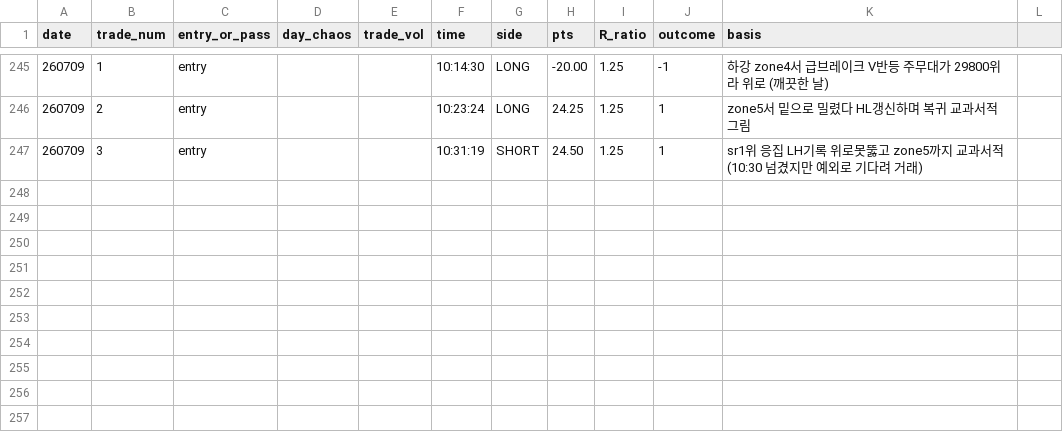
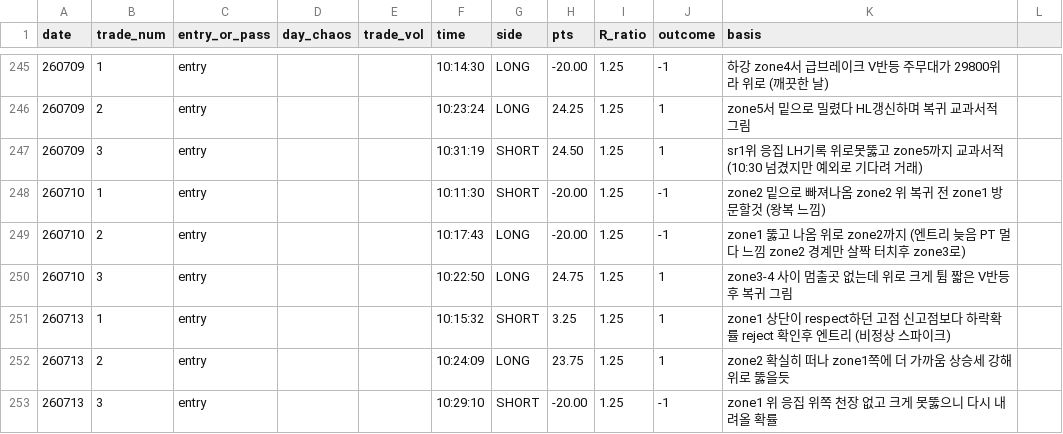
Before and after one commit to kjh950526-create/NQ_Research, a CSV file: daily_merged/merged_log.csv, drawn as a sheet; only a part is shown, gaps mark what is left out.

Commit message:
data: add 7/10, 7/13 (6 entries, total 74)

```diff
--- a/daily_merged/merged_log.csv
+++ b/daily_merged/merged_log.csv
@@ -247 +247,7 @@ date,trade_num,entry_or_pass,day_chaos,trade_vol,time,side,pts,R_ratio,outcome,b
 260709,3,entry,,,10:31:19,SHORT,24.50,1.25,1,sr1위 응집 LH기록 위로못뚫고 zone5까지 교과서적 (10:30 넘겼지만 예외로 기다려 거래)
+260710,1,entry,,,10:11:30,SHORT,-20.00,1.25,-1,zone2 밑으로 빠져나옴 zone2 위 복귀 전 zone1 방문할것 (왕복 느낌)
+260710,2,entry,,,10:17:43,LONG,-20.00,1.25,-1,zone1 뚫고 나옴 위로 zone2까지 (엔트리 늦음 PT 멀다 느낌 zone2 경계만 살짝 터치후 zone3로)
+260710,3,entry,,,10:22:50,LONG,24.75,1.25,1,zone3-4 사이 멈출곳 없는데 위로 크게 튐 짧은 V반등후 복귀 그림
+260713,1,entry,,,10:15:32,SHORT,3.25,1.25,1,zone1 상단이 respect하던 고점 신고점보다 하락확률 reject 확인후 엔트리 (비정상 스파이크)
+260713,2,entry,,,10:24:09,LONG,23.75,1.25,1,zone2 확실히 떠나 zone1쪽에 더 가까움 상승세 강해 위로 뚫을듯
+260713,3,entry,,,10:29:10,SHORT,-20.00,1.25,-1,zone1 위 응집 위쪽 천장 없고 크게 못뚫으니 다시 내려올 확률
```
Also changed, not shown: 8 other files.
